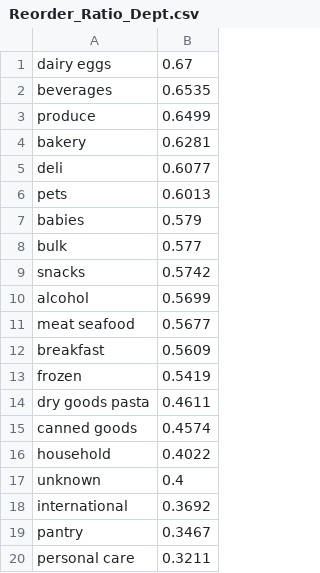
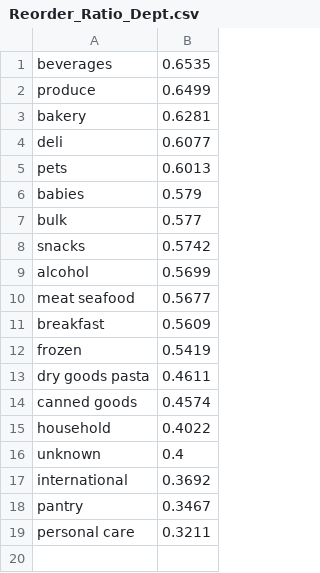
Before and after one commit to OxHazem/Big_data_project, a CSV file: data/summary/Reorder_Ratio_Dept.csv, drawn as a sheet.

```diff
--- a/data/summary/Reorder_Ratio_Dept.csv
+++ b/data/summary/Reorder_Ratio_Dept.csv
@@ -1,2 +1 @@
-dairy eggs,0.67
 beverages,0.6535
```
Also changed, not shown: data/summary/Reorder_Ratio_Aisle.csv, data/summary/Top_10_Aisles.csv, 10 other files.
